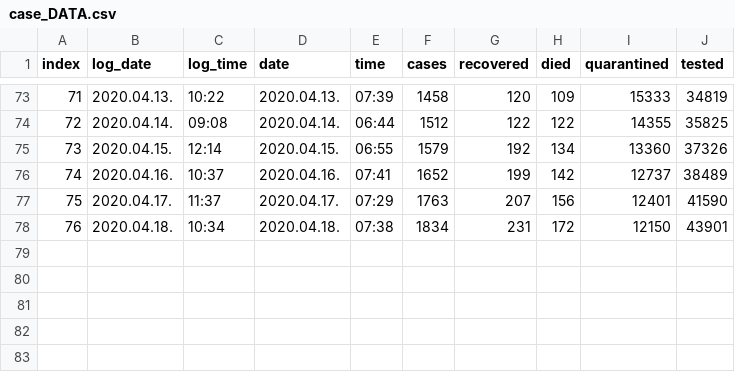
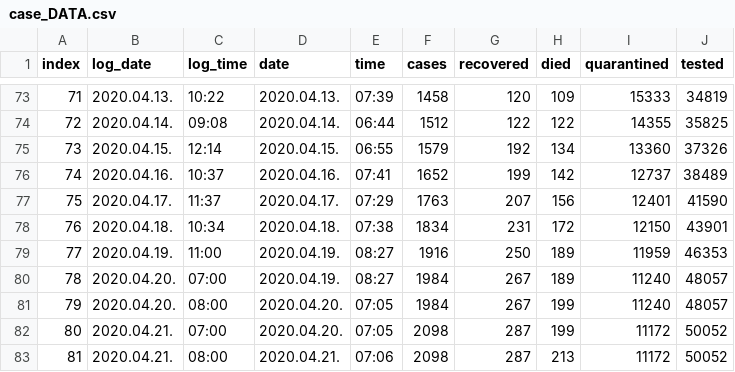
Before and after one commit to dKenez/corona_tracker_HU, a CSV file: data/case_DATA.csv, drawn as a sheet; only a part is shown, gaps mark what is left out.

```diff
--- a/data/case_DATA.csv
+++ b/data/case_DATA.csv
@@ -78 +78,6 @@
 76,2020.04.18.,10:34,2020.04.18.,07:38,1834,231,172,12150,43901
+77,2020.04.19.,11:00,2020.04.19.,08:27,1916,250,189,11959,46353
+78,2020.04.20.,07:00,2020.04.19.,08:27,1984,267,189,11240,48057
+79,2020.04.20.,08:00,2020.04.20.,07:05,1984,267,199,11240,48057
+80,2020.04.21.,07:00,2020.04.20.,07:05,2098,287,199,11172,50052
+81,2020.04.21.,08:00,2020.04.21.,07:06,2098,287,213,11172,50052
```
Also changed, not shown: data/conditions_DATA.csv, data/death_DATA.csv, 1 other file.
